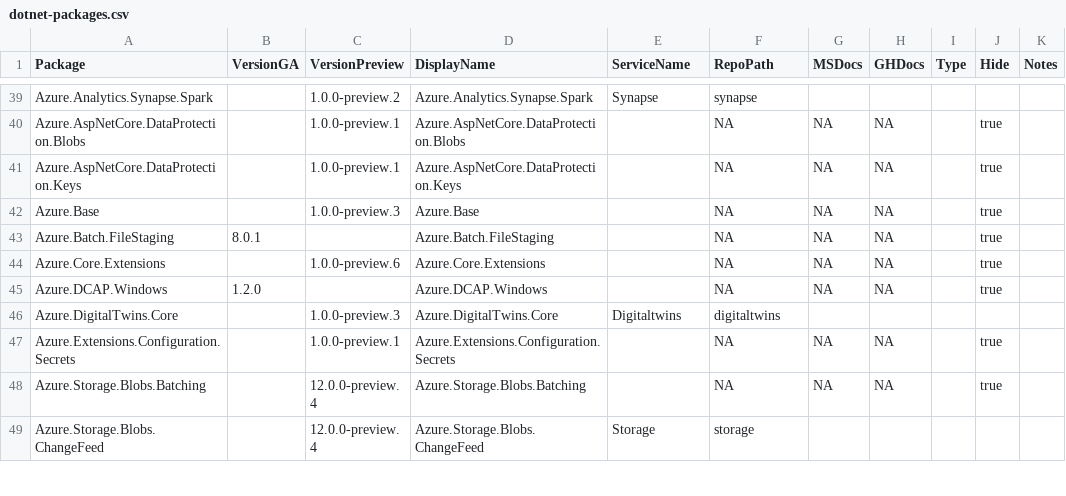
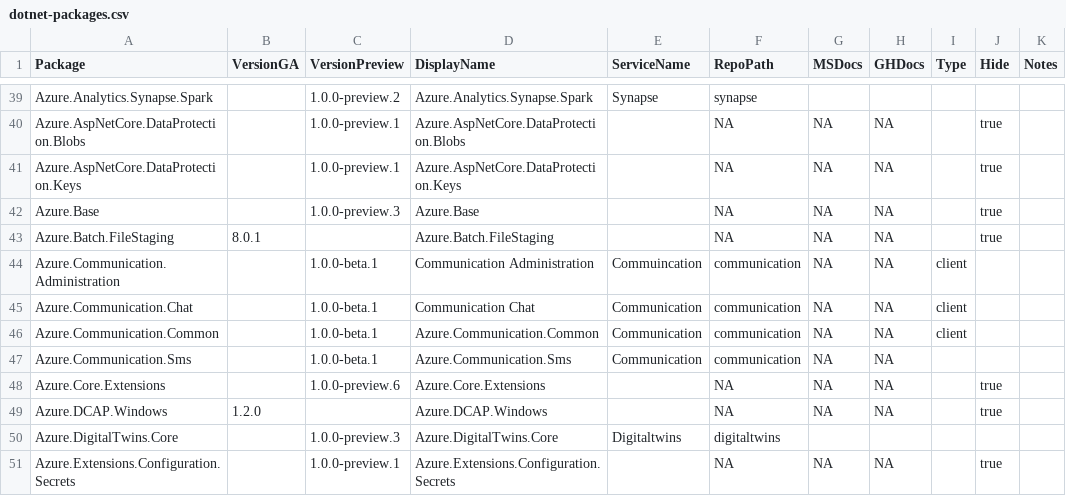
Before and after one commit to Azure/azure-sdk, a CSV file: _data/releases/latest/dotnet-packages.csv, drawn as a sheet; only a part is shown, gaps mark what is left out; the shorter side is filled out with more unchanged rows; the diff covers the shown part only.

Commit message:
Update package index with latest published versions (#1832)
Add new communication libraries

```diff
--- a/_data/releases/latest/dotnet-packages.csv
+++ b/_data/releases/latest/dotnet-packages.csv
@@ -43,2 +43,6 @@
 "Azure.Batch.FileStaging","8.0.1","","Azure.Batch.FileStaging","","NA","NA","NA","","true",""
+"Azure.Communication.Administration","","1.0.0-beta.1","Communication Administration","Commuincation","communication","NA","NA","client","",""
+"Azure.Communication.Chat","","1.0.0-beta.1","Communication Chat","Communication","communication","NA","NA","client","",""
+"Azure.Communication.Common","","1.0.0-beta.1","Azure.Communication.Common","Communication","communication","NA","NA","client","",""
+"Azure.Communication.Sms","","1.0.0-beta.1","Azure.Communication.Sms","Communication","communication","NA","NA","","",""
 "Azure.Core.Extensions","","1.0.0-preview.6","Azure.Core.Extensions","","NA","NA","NA","","true",""
```
Also changed, not shown: 2 added rows and 3 edited cells elsewhere in this file, _data/releases/latest/js-packages.csv, _data/releases/latest/python-packages.csv, 1 other file.
